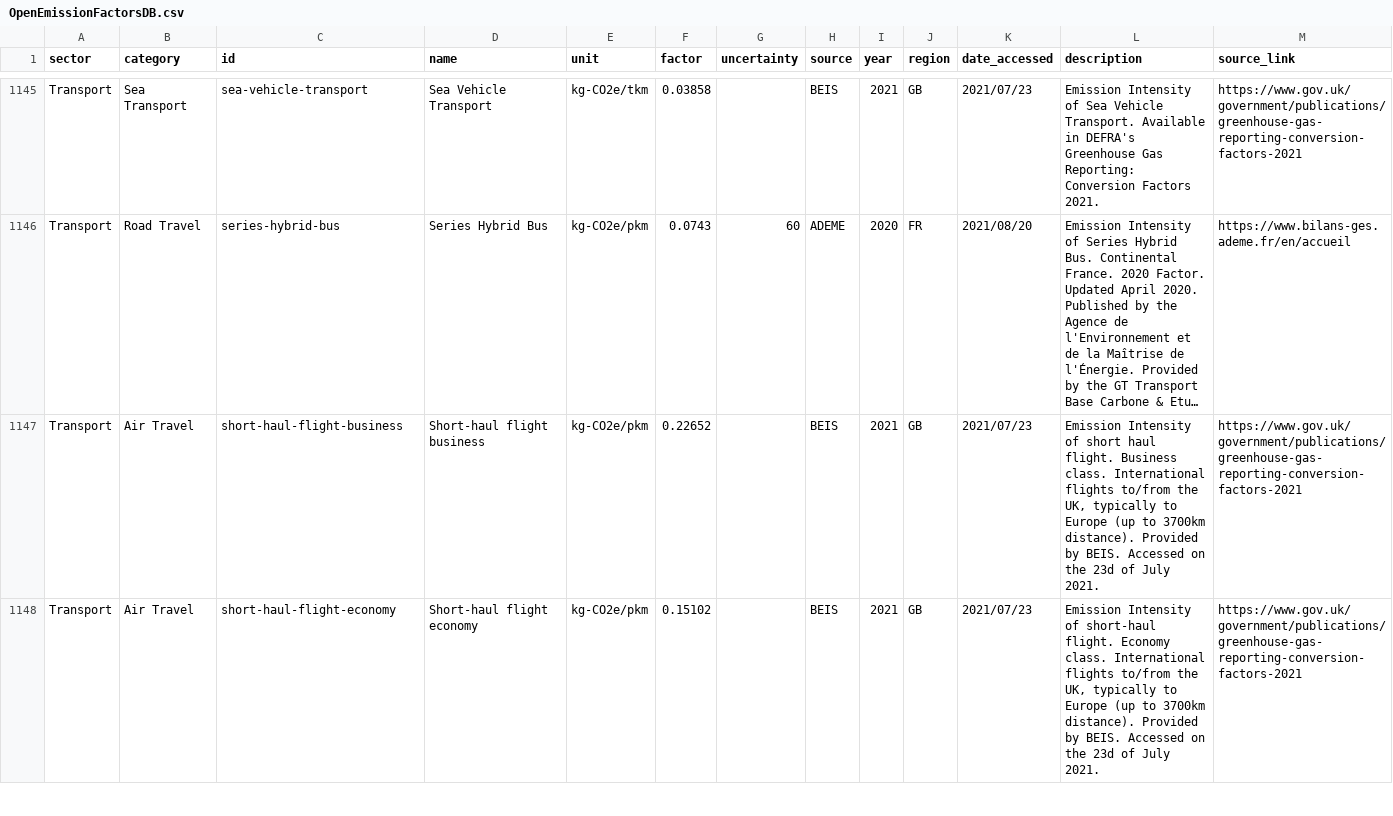
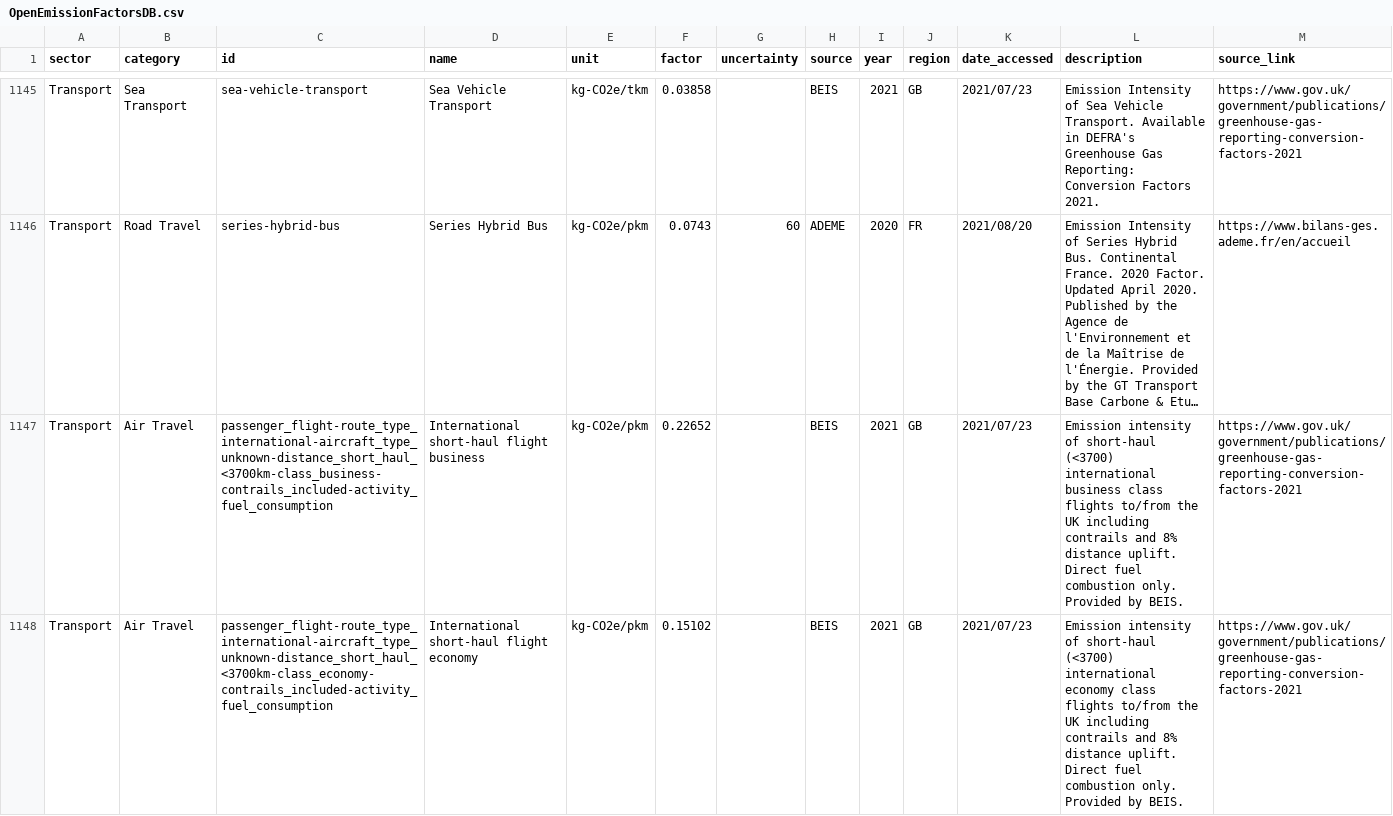
Before and after one commit to platy/Open-Emission-Factors-DB, a CSV file: OpenEmissionFactorsDB.csv, drawn as a sheet; only a part is shown, gaps mark what is left out; long unchanged cells end in …; the diff covers the shown part only; the diff names each change by its address in the sheet, - before the commit and + after, or states it on an @@ line.

Commit message:
Update ID structure for air travel + transport fixes (#31)
* Update ID structure for air travel + transport fixes

Update structure of Air Travel category to the below, remove 3 EFs (BEIS with contrails) and fix language around combustion vs consumption in some Air Transport line items.

freight_flight-route_type_[e.g. "international" or "domestic"]-distance_[e.g. "<500km", "long_haul" or "unknown"]-weight_[e.g. "more_than_100t" or "unknown"]-contrails_["included" or "excluded" or "unknown"]-activity_["fuel_combustion", "upstream" or "fuel_combustion_and_upstream" or "unknown"]

* Removed duplicate "distance_"

```diff
--- a/OpenEmissionFactorsDB.csv
+++ b/OpenEmissionFactorsDB.csv
-C1147 (id): short-haul-flight-business
+C1147 (id): passenger_flight-route_type_international-aircraft_type_unknown-distance_short_haul_<3700km-class_business-contrails_included-activity_fuel_consumption
-D1147 (name): Short-haul flight business
+D1147 (name): International short-haul flight business
-L1147 (description): Emission Intensity of short haul flight. Business class. International flights to/from the UK, typically to Europe (up to 3700km distance). Provided by BEIS. Accessed on the 23d of July 2021.
+L1147 (description): Emission intensity of short-haul (<3700) international business class flights to/from the UK including contrails and 8% distance uplift. Direct fuel combustion only. Provided by BEIS.
-C1148 (id): short-haul-flight-economy
+C1148 (id): passenger_flight-route_type_international-aircraft_type_unknown-distance_short_haul_<3700km-class_economy-contrails_included-activity_fuel_consumption
-D1148 (name): Short-haul flight economy
+D1148 (name): International short-haul flight economy
-L1148 (description): Emission Intensity of short-haul flight. Economy class. International flights to/from the UK, typically to Europe (up to 3700km distance). Provided by BEIS. Accessed on the 23d of July 2021.
+L1148 (description): Emission intensity of short-haul (<3700) international economy class flights to/from the UK including contrails and 8% distance uplift. Direct fuel combustion only. Provided by BEIS.
```
Also changed, not shown: 3 removed rows and 88 edited cells elsewhere in this file.
